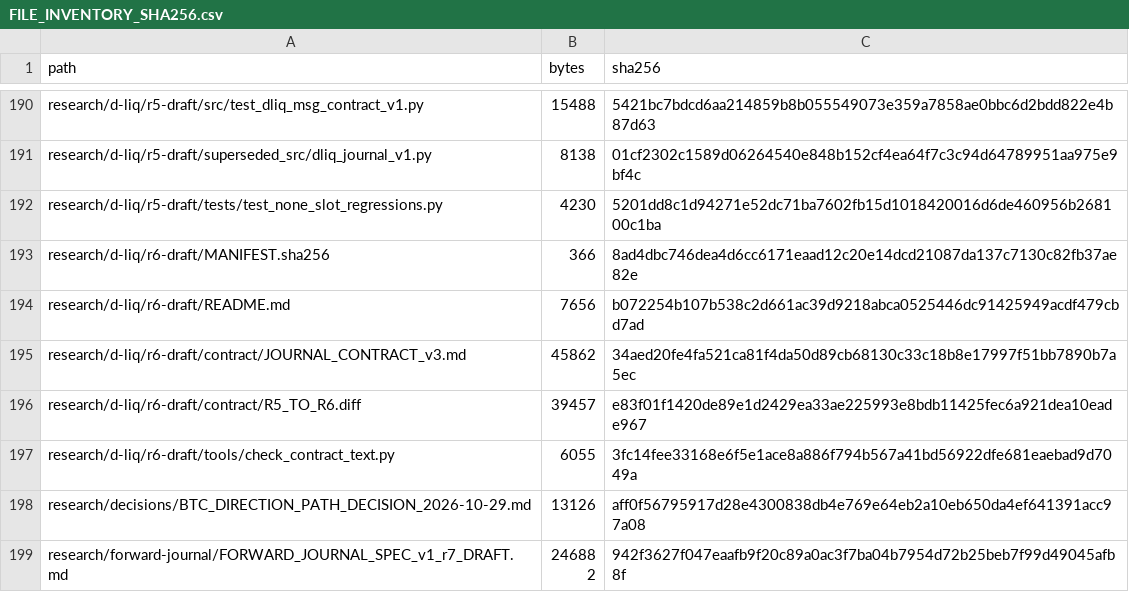
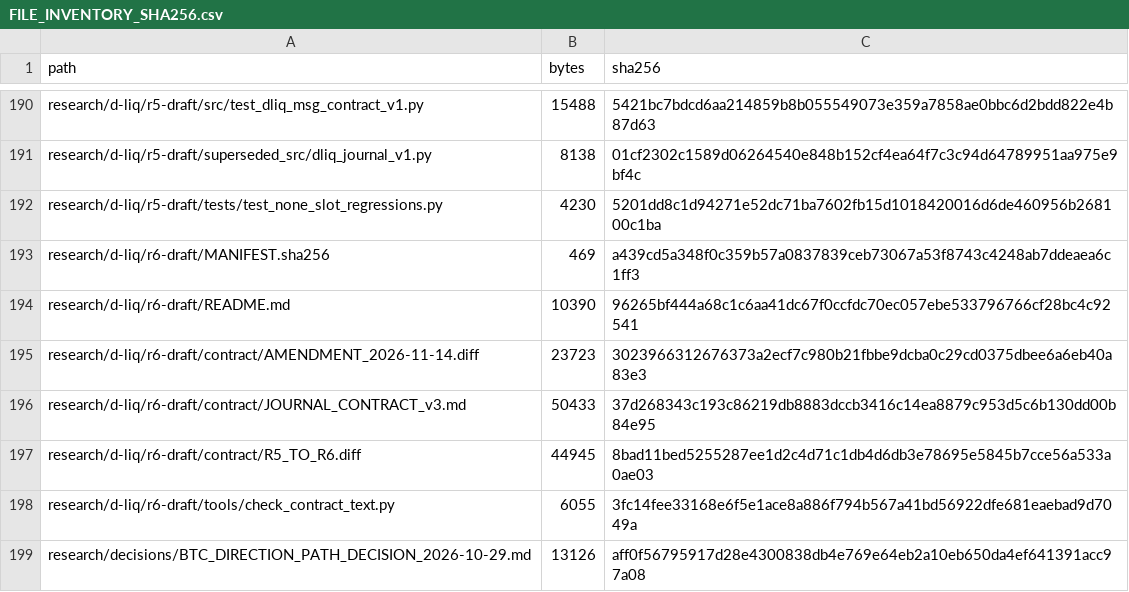
Before and after one commit to aminshahsaheb/btc-signal-lab, a CSV file: docs/FILE_INVENTORY_SHA256.csv, drawn as a sheet; only a part is shown, gaps mark what is left out; the shorter side is filled out with more unchanged rows.

```diff
--- a/docs/FILE_INVENTORY_SHA256.csv
+++ b/docs/FILE_INVENTORY_SHA256.csv
@@ -192,6 +192,7 @@ research/d-liq/r5-draft/superseded_src/dliq_journal_v1.py,8138,01cf2302c1589d062
 research/d-liq/r5-draft/tests/test_none_slot_regressions.py,4230,5201dd8c1d94271e52dc71ba7602fb15d1018420016d6de460956b268100c1ba
-research/d-liq/r6-draft/MANIFEST.sha256,366,8ad4dbc746dea4d6cc6171eaad12c20e14dcd21087da137c7130c82fb37ae82e
-research/d-liq/r6-draft/README.md,7656,b072254b107b538c2d661ac39d9218abca0525446dc91425949acdf479cbd7ad
-research/d-liq/r6-draft/contract/JOURNAL_CONTRACT_v3.md,45862,34aed20fe4fa521ca81f4da50d89cb68130c33c18b8e17997f51bb7890b7a5ec
-research/d-liq/r6-draft/contract/R5_TO_R6.diff,39457,e83f01f1420de89e1d2429ea33ae225993e8bdb11425fec6a921dea10eade967
+research/d-liq/r6-draft/MANIFEST.sha256,469,a439cd5a348f0c359b57a0837839ceb73067a53f8743c4248ab7ddeaea6c1ff3
+research/d-liq/r6-draft/README.md,10390,96265bf444a68c1c6aa41dc67f0ccfdc70ec057ebe533796766cf28bc4c92541
+research/d-liq/r6-draft/contract/AMENDMENT_2026-11-14.diff,23723,3023966312676373a2ecf7c980b21fbbe9dcba0c29cd0375dbee6a6eb40a83e3
+research/d-liq/r6-draft/contract/JOURNAL_CONTRACT_v3.md,50433,37d268343c193c86219db8883dccb3416c14ea8879c953d5c6b130dd00b84e95
+research/d-liq/r6-draft/contract/R5_TO_R6.diff,44945,8bad11bed5255287ee1d2c4d71c1db4d6db3e78695e5845b7cce56a533a0ae03
 research/d-liq/r6-draft/tools/check_contract_text.py,6055,3fc14fee33168e6f5e1ace8a886f794b567a41bd56922dfe681eaebad9d7049a
```
Also changed, not shown: 5 other files.
